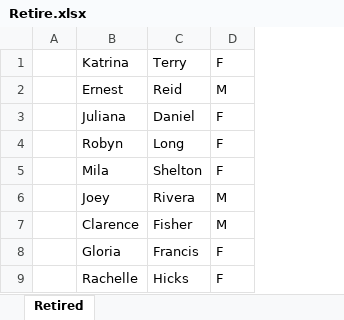
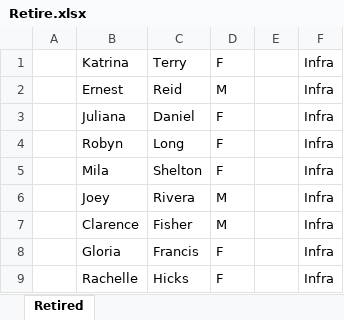
Before and after one commit to EK24-RPATraining/Day2_Jasmeet, an Excel workbook: assignments/29Nov/output/Retire.xlsx, sheet Retired, drawn as a sheet; values as stored, in another font and other column widths than the file's, no borders; the diff names each change by its address in the sheet, - before the commit and + after, or states it on an @@ line.

```diff
--- a/assignments/29Nov/output/Retire.xlsx (sheet Retired)
+++ b/assignments/29Nov/output/Retire.xlsx (sheet Retired)
+column E, empty
+column F, rows 1-9: all Infra
```
Also changed, not shown: assignments/29Nov/output/Q5_AcmeTestData.xlsx, assignments/29Nov/output/Q6_CompanyData.xlsx, 8 other files.
